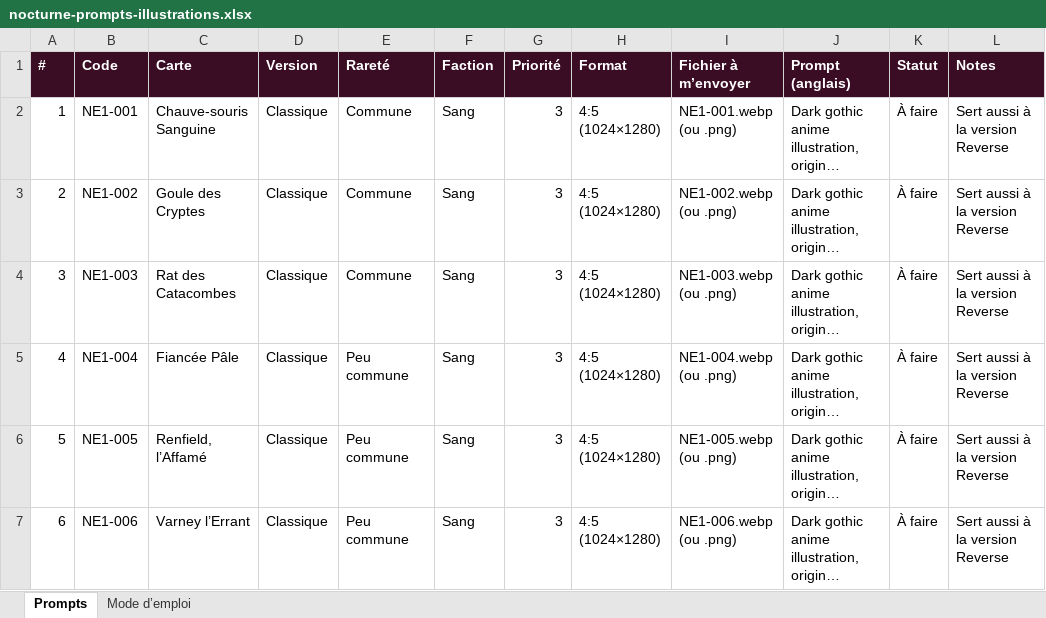
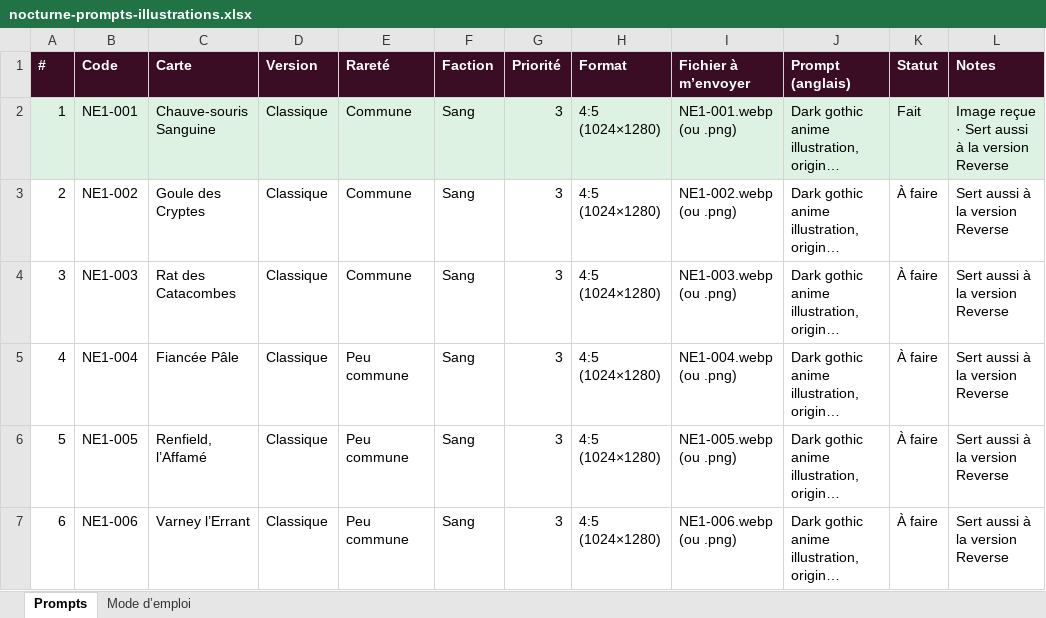
Before and after one commit to DanielTeixeiraDD7/Mobile, an Excel workbook: nocturne-tcg/docs/nocturne-prompts-illustrations.xlsx, sheet Prompts, drawn as a sheet; only a part is shown; long unchanged cells end in …; values as stored, in another font and other column widths than the file's, no borders; charts and pictures not drawn; the diff names each change by its address in the sheet, - before the commit and + after, or states it on an @@ line.

```diff
--- a/nocturne-tcg/docs/nocturne-prompts-illustrations.xlsx (sheet Prompts)
+++ b/nocturne-tcg/docs/nocturne-prompts-illustrations.xlsx (sheet Prompts)
-A2:L2 fill: none
+A2:L2 fill: #DDF2E3
-K2 (Statut): À faire
+K2 (Statut): Fait
-L2 (Notes): Sert aussi à la version Reverse
+L2 (Notes): Image reçue · Sert aussi à la version Reverse
```
Also changed, not shown: sheet Mode d’emploi, 57 other files.
